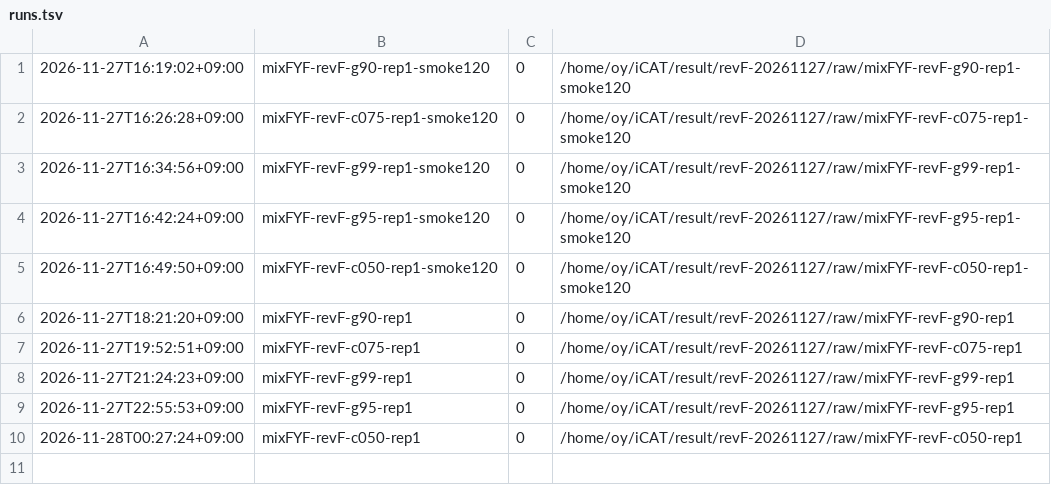
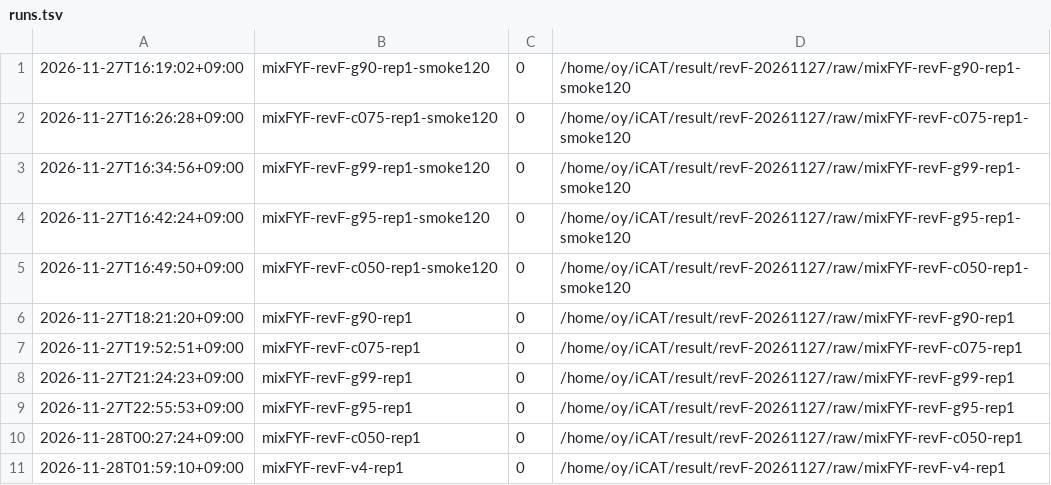
Before and after one commit to oyeong011/iCAT-experiments, a TSV file: result/revF-20261127/runs.tsv, drawn as a sheet.

```diff
--- a/result/revF-20261127/runs.tsv
+++ b/result/revF-20261127/runs.tsv
@@ -10 +10,2 @@
 2026-11-28T00:27:24+09:00	mixFYF-revF-c050-rep1	0	/home/oy/iCAT/result/revF-20261127/raw/mixFYF-revF-c050-rep1
+2026-11-28T01:59:10+09:00	mixFYF-revF-v4-rep1	0	/home/oy/iCAT/result/revF-20261127/raw/mixFYF-revF-v4-rep1
```
Also changed, not shown: result/revF-20261127/checks.tsv, 43 other files.
